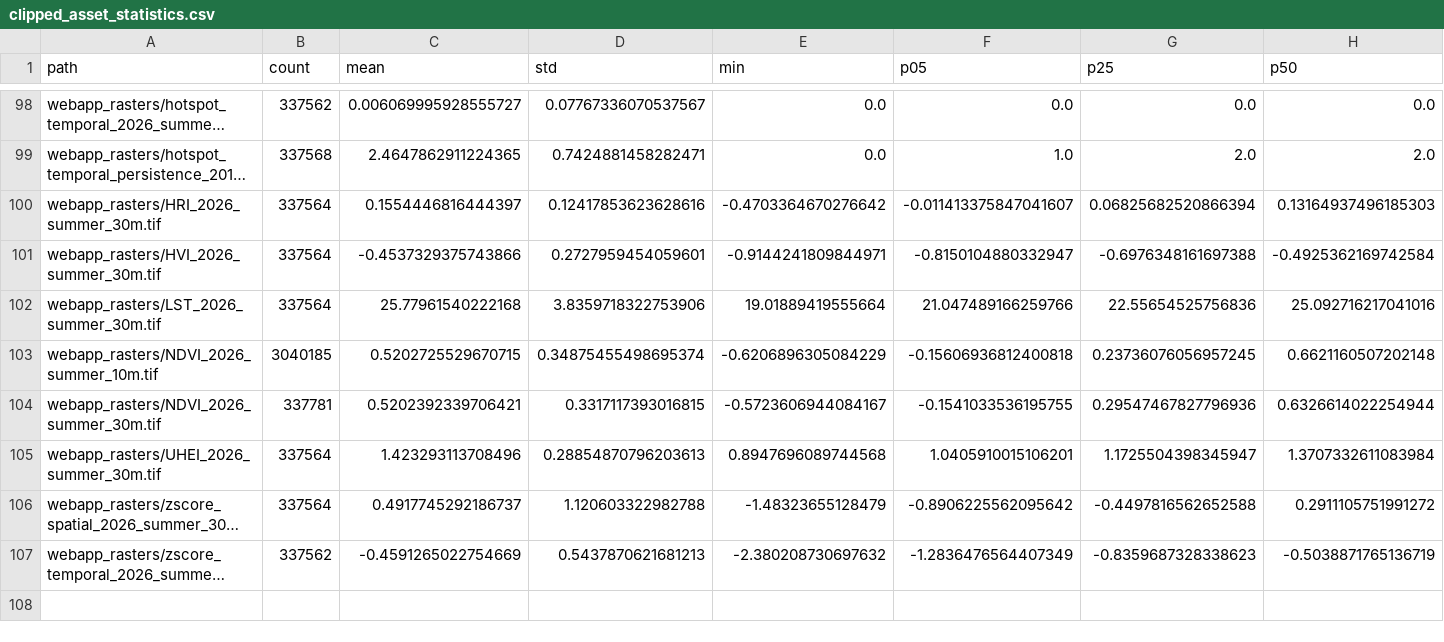
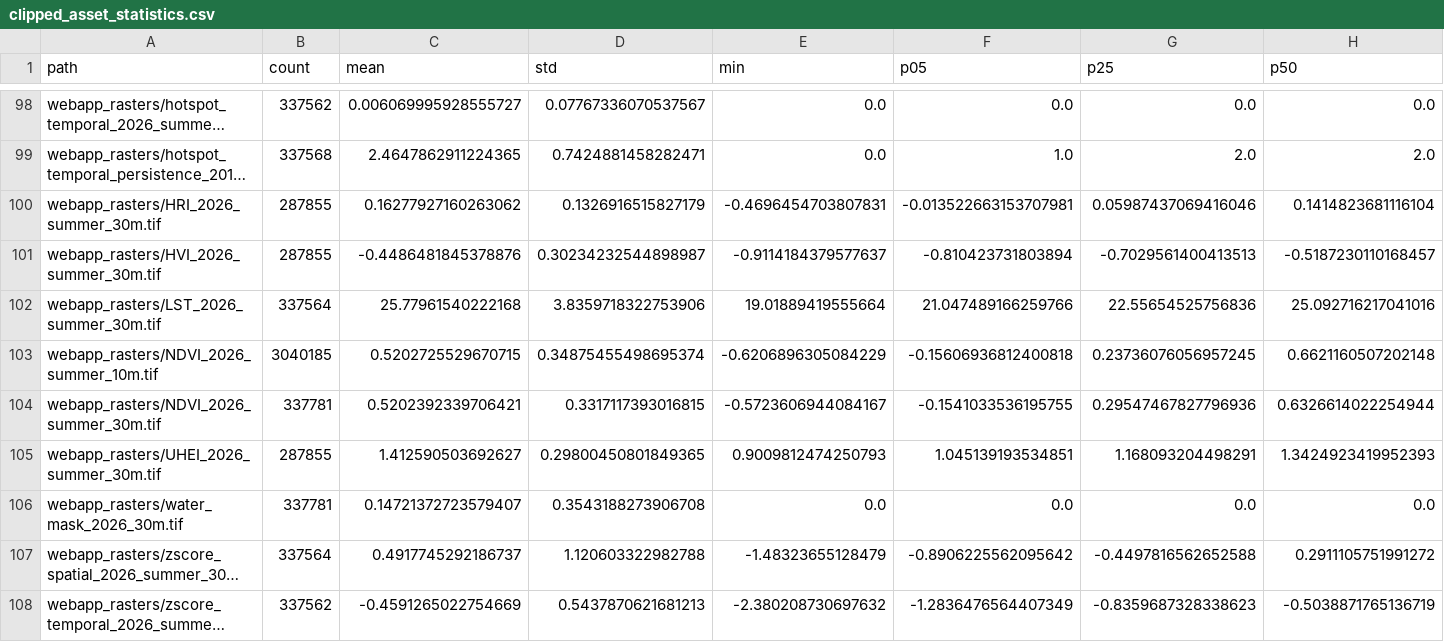
Before and after one commit to TALEA-platform/historysuhi-riga, a CSV file: webapp/data/csv_info/clipped_asset_statistics.csv, drawn as a sheet; only a part is shown, gaps mark what is left out; long unchanged cells end in …; rows hold the shown columns only; the diff covers the shown part only; the diff names each change by its address in the sheet, - before the commit and + after, or states it on an @@ line.

Commit message:
Exclude water from UHEI/HVI/HRI (View 3 water label, land-only district means)

```diff
--- a/webapp/data/csv_info/clipped_asset_statistics.csv
+++ b/webapp/data/csv_info/clipped_asset_statistics.csv
-B100:B101 (count): 337564
+B100:B101 (count): 287855
-C100 (mean): 0.1554446816444397
+C100 (mean): 0.16277927160263062
-D100 (std): 0.12417853623628616
+D100 (std): 0.1326916515827179
-E100 (min): -0.4703364670276642
+E100 (min): -0.4696454703807831
-F100 (p05): -0.011413375847041607
+F100 (p05): -0.013522663153707981
-G100 (p25): 0.06825682520866394
+G100 (p25): 0.05987437069416046
-H100 (p50): 0.13164937496185303
+H100 (p50): 0.1414823681116104
-C101 (mean): -0.4537329375743866
+C101 (mean): -0.4486481845378876
-D101 (std): 0.2727959454059601
+D101 (std): 0.30234232544898987
-E101 (min): -0.9144241809844971
+E101 (min): -0.9114184379577637
-F101 (p05): -0.8150104880332947
+F101 (p05): -0.810423731803894
-G101 (p25): -0.6976348161697388
+G101 (p25): -0.7029561400413513
-H101 (p50): -0.4925362169742584
+H101 (p50): -0.5187230110168457
-B105 (count): 337564
+B105 (count): 287855
-C105 (mean): 1.423293113708496
+C105 (mean): 1.412590503692627
-D105 (std): 0.28854870796203613
+D105 (std): 0.29800450801849365
-E105 (min): 0.8947696089744568
+E105 (min): 0.9009812474250793
-F105 (p05): 1.0405910015106201
+F105 (p05): 1.045139193534851
-G105 (p25): 1.1725504398345947
+G105 (p25): 1.168093204498291
-H105 (p50): 1.3707332611083984
+H105 (p50): 1.3424923419952393
+row 106: webapp_rasters/water_mask_2026_30m.tif | 337781 | 0.14721372723579407 | 0.3543188273906708 | 0.0 | 0.0 | 0.0 | 0.0
```
Also changed, not shown: 9 edited cells elsewhere in this file, webapp/data/csv_info/composite_indices_2026_summary.csv, webapp/data/csv_info/normalized_2026_summary.csv, 16 other files.
